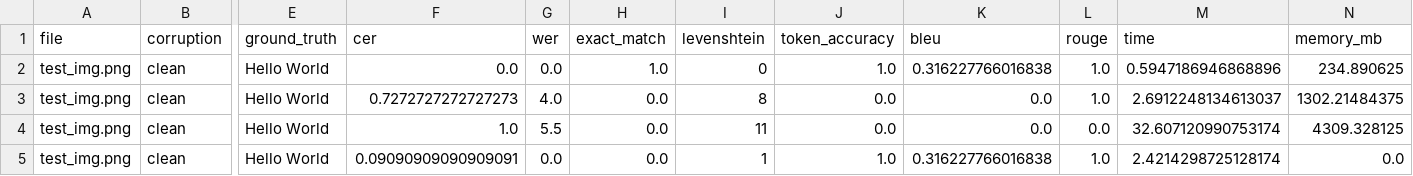
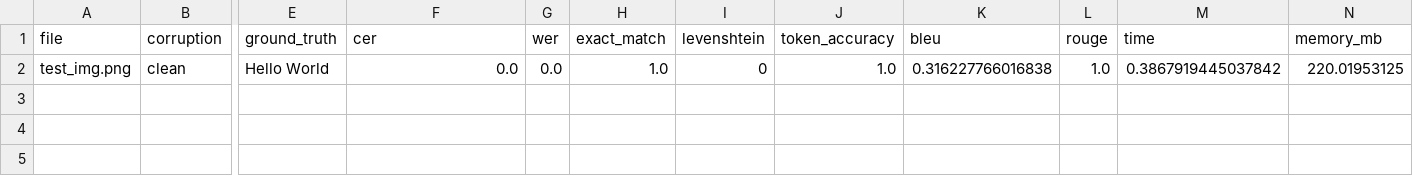
Before and after one commit to everbright152/OCR-EvalSuite, a CSV file: results/reports/benchmark.csv, drawn as a sheet; only a part is shown, gaps mark what is left out; rows hold the shown columns only; the diff names each change by its address in the sheet, - before the commit and + after, or states it on an @@ line.

```diff
--- a/results/reports/benchmark.csv
+++ b/results/reports/benchmark.csv
-M2 (time): 0.5947186946868896
+M2 (time): 0.3867919445037842
-N2 (memory_mb): 234.890625
+N2 (memory_mb): 220.01953125
-row 3: test_img.png | clean | Hello World | 0.7272727272727273 | 4.0 | 0.0 | 8 | 0.0 | 0.0 | 1.0 | 2.6912248134613037 | 1302.21484375
-row 4: test_img.png | clean | Hello World | 1.0 | 5.5 | 0.0 | 11 | 0.0 | 0.0 | 0.0 | 32.607120990753174 | 4309.328125
-row 5: test_img.png | clean | Hello World | 0.09090909090909091 | 0.0 | 0.0 | 1 | 1.0 | 0.316227766016838 | 1.0 | 2.4214298725128174 | 0.0
```
Also changed, not shown: 10 other files.
